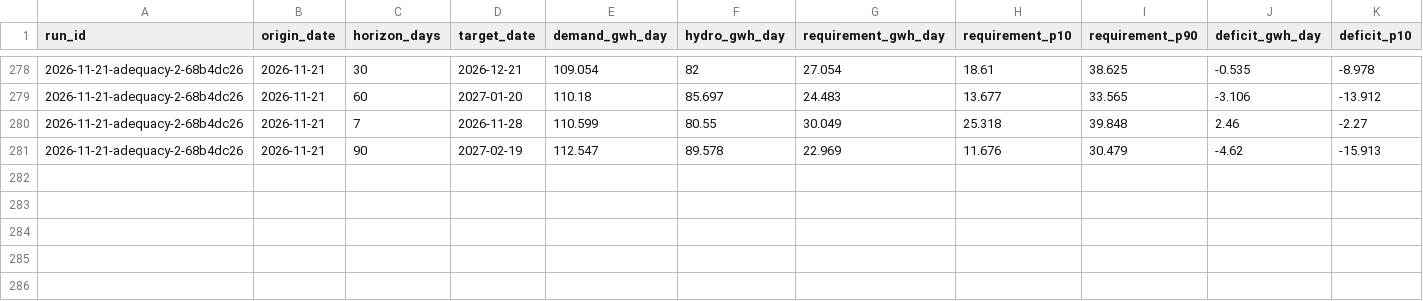
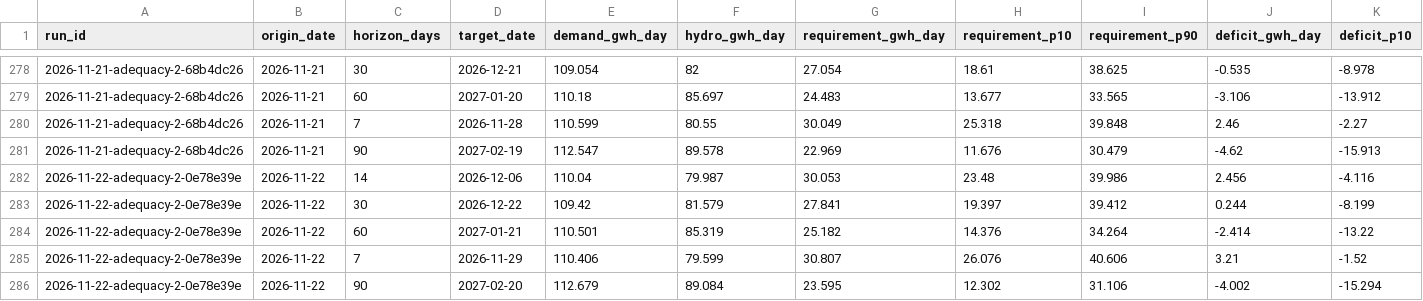
Before and after one commit to rengarcia/hydro-look, a CSV file: data/curated/adequacy_values/2026.csv, drawn as a sheet; only a part is shown, gaps mark what is left out; rows hold the shown columns only; the diff names each change by its address in the sheet, - before the commit and + after, or states it on an @@ line.

```diff
--- a/data/curated/adequacy_values/2026.csv
+++ b/data/curated/adequacy_values/2026.csv
+row 282: 2026-11-22-adequacy-2-0e78e39e | 2026-11-22 | 14 | 2026-12-06 | 110.04 | 79.987 | 30.053 | 23.48 | 39.986 | 2.456 | -4.116
+row 283: 2026-11-22-adequacy-2-0e78e39e | 2026-11-22 | 30 | 2026-12-22 | 109.42 | 81.579 | 27.841 | 19.397 | 39.412 | 0.244 | -8.199
+row 284: 2026-11-22-adequacy-2-0e78e39e | 2026-11-22 | 60 | 2027-01-21 | 110.501 | 85.319 | 25.182 | 14.376 | 34.264 | -2.414 | -13.22
+row 285: 2026-11-22-adequacy-2-0e78e39e | 2026-11-22 | 7 | 2026-11-29 | 110.406 | 79.599 | 30.807 | 26.076 | 40.606 | 3.21 | -1.52
+row 286: 2026-11-22-adequacy-2-0e78e39e | 2026-11-22 | 90 | 2027-02-20 | 112.679 | 89.084 | 23.595 | 12.302 | 31.106 | -4.002 | -15.294
```
Also changed, not shown: data/curated/adequacy_runs/2026.csv, data/curated/forecast_runs/2026.csv, 8 other files.
